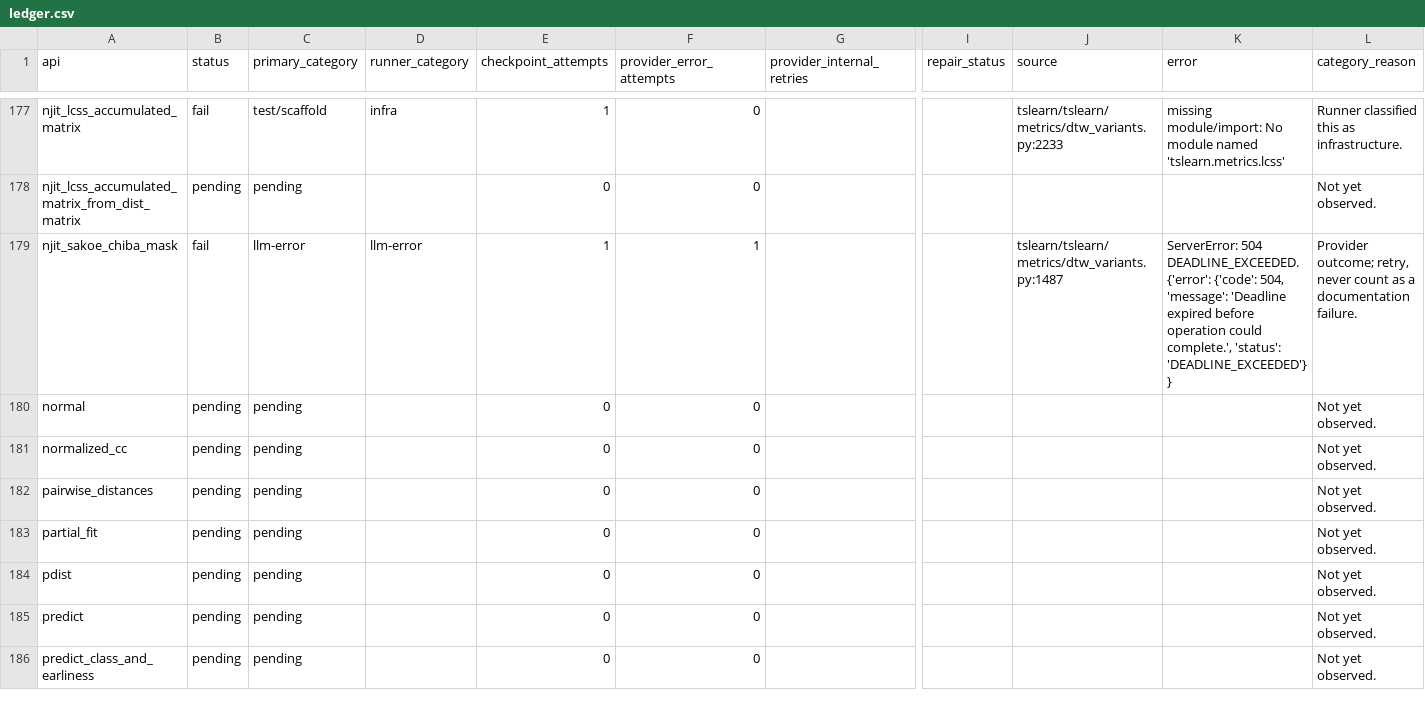
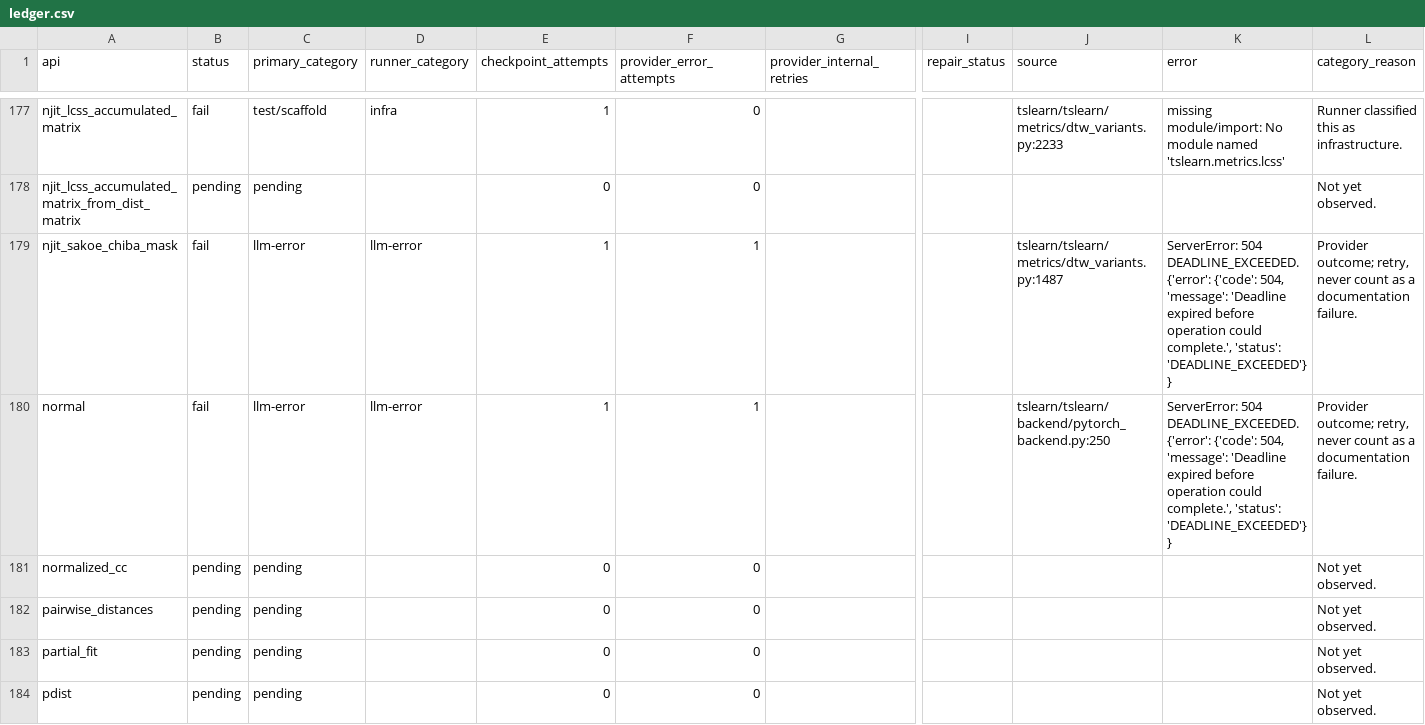
Before and after one commit to ZhuochengShang/GRAIL, a CSV file: experiments/external/overnight_audit/tslearn/A1/ledger.csv, drawn as a sheet; only a part is shown, gaps mark what is left out; the shorter side is filled out with more unchanged rows; the diff names each change by its address in the sheet, - before the commit and + after, or states it on an @@ line.

Commit message:
Checkpoint overnight attempt and repair evidence

```diff
--- a/experiments/external/overnight_audit/tslearn/A1/ledger.csv
+++ b/experiments/external/overnight_audit/tslearn/A1/ledger.csv
-B180 (status): pending
+B180 (status): fail
-C180 (primary_category): pending
+C180 (primary_category): llm-error
-D180 (runner_category): (empty)
+D180 (runner_category): llm-error
-E180 (checkpoint_attempts): 0
+E180 (checkpoint_attempts): 1
-F180 (provider_error_attempts): 0
+F180 (provider_error_attempts): 1
-J180 (source): (empty)
+J180 (source): tslearn/tslearn/backend/pytorch_backend.py:250
-K180 (error): (empty)
+K180 (error): ServerError: 504 DEADLINE_EXCEEDED. {'error': {'code': 504, 'message': 'Deadline expired before operation could complete.', 'status': 'DEADLINE_EXCEEDED'}}
-L180 (category_reason): Not yet observed.
+L180 (category_reason): Provider outcome; retry, never count as a documentation failure.
```
Also changed, not shown: experiments/external/overnight_audit/data_validation/tslearn/A1/api_test_data.csv, experiments/external/overnight_audit/mir_eval/A1/ledger.csv, 45 other files.
